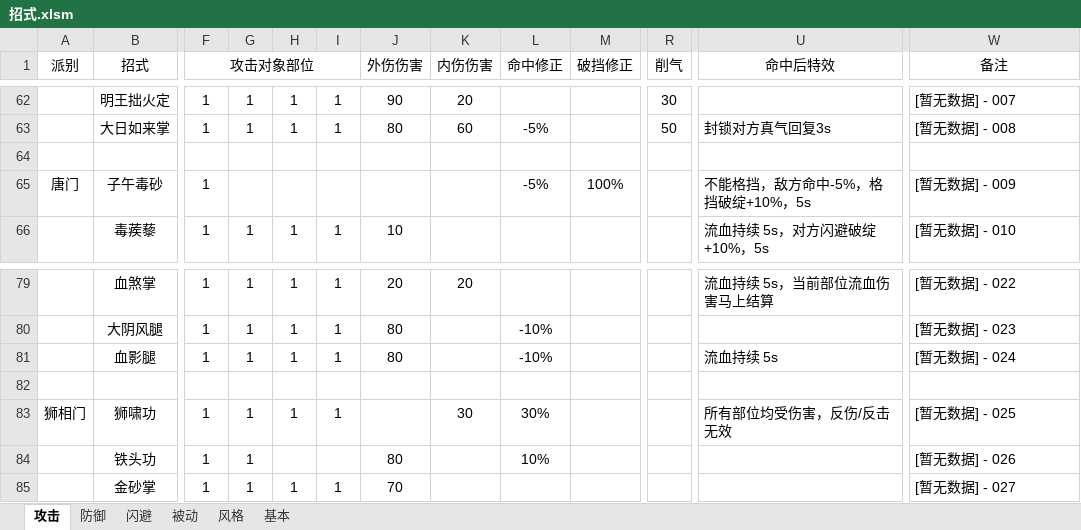
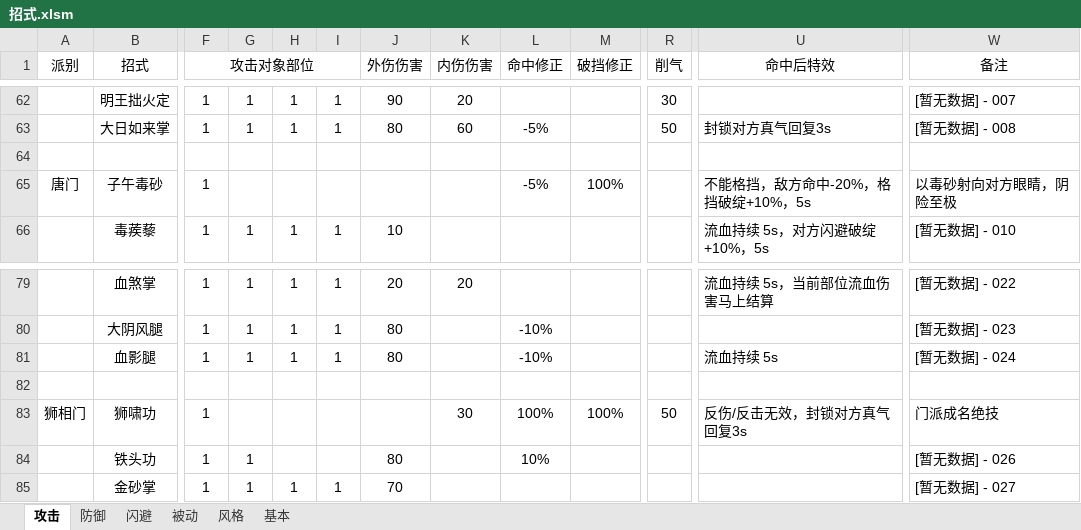
Before and after one commit to pealpool/kungfu, an Excel workbook: plan/招式.xlsm, sheet 攻击, drawn as a sheet; only a part is shown, gaps mark what is left out; values as stored, in another font and other column widths than the file's, no borders; conditional formats not drawn; the diff names each change by its address in the sheet, - before the commit and + after, or states it on an @@ line.

```diff
--- a/plan/招式.xlsm (sheet 攻击)
+++ b/plan/招式.xlsm (sheet 攻击)
-U65 (命中后特效): 不能格挡，敌方命中-5%，格挡破绽+10%，5s
+U65 (命中后特效): 不能格挡，敌方命中-20%，格挡破绽+10%，5s
-W65 (备注): [暂无数据] - 009
+W65 (备注): 以毒砂射向对方眼睛，阴险至极
-G83: 1
+G83: (empty)
-H83: 1
+H83: (empty)
-I83: 1
+I83: (empty)
-L83 (命中修正): 30%
+L83 (命中修正): 100%
-M83 (破挡修正): (empty)
+M83 (破挡修正): 100%
-R83 (削气): (empty)
+R83 (削气): 50
-U83 (命中后特效): 所有部位均受伤害，反伤/反击无效
+U83 (命中后特效): 反伤/反击无效，封锁对方真气回复3s
-W83 (备注): [暂无数据] - 025
+W83 (备注): 门派成名绝技
```
Also changed, not shown: charts or pictures, plan/data.xlsm, 6 other files.
